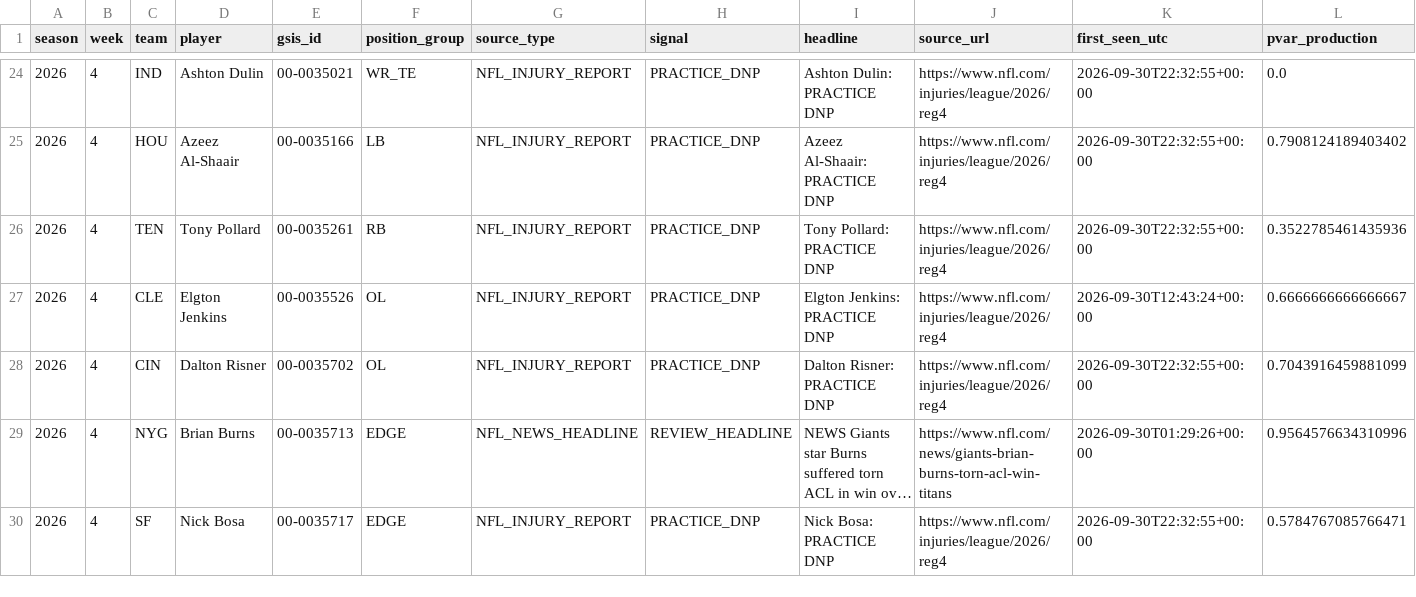
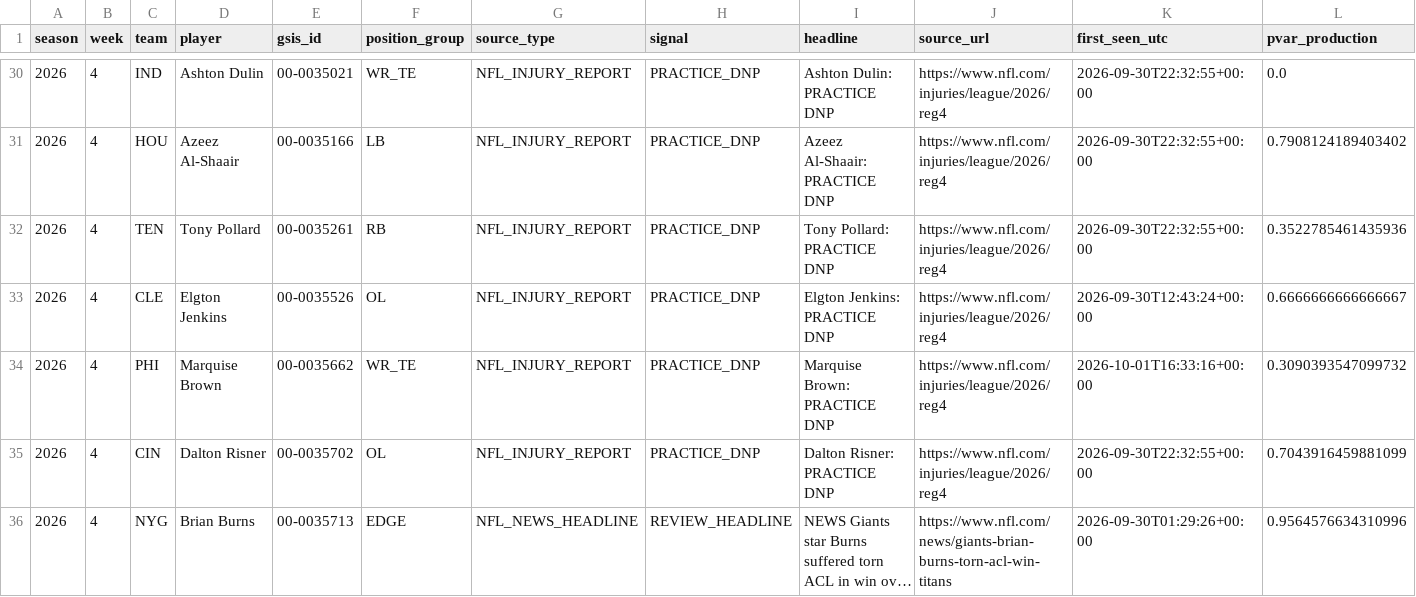
Before and after one commit to zgriesser-hue/-core-v2-nfl, a CSV file: data/monitor/injury_review_queue_2026.csv, drawn as a sheet; only a part is shown, gaps mark what is left out; the shorter side is filled out with more unchanged rows; long unchanged cells end in …; rows hold the shown columns only; the diff covers the shown part only; the diff names each change by its address in the sheet, - before the commit and + after, or states it on an @@ line.

Commit message:
data: queue new official injury review leads

```diff
--- a/data/monitor/injury_review_queue_2026.csv
+++ b/data/monitor/injury_review_queue_2026.csv
+row 34: 2026 | 4 | PHI | Marquise Brown | 00-0035662 | WR_TE | NFL_INJURY_REPORT | PRACTICE_DNP | Marquise Brown: PRACTICE DNP | https://www.nfl.com/injuries/league/2026/reg4 | 2026-10-01T16:33:16+00:00 | 0.3090393547099732
```
Also changed, not shown: 13 added rows elsewhere in this file.
